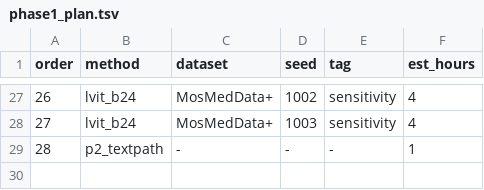
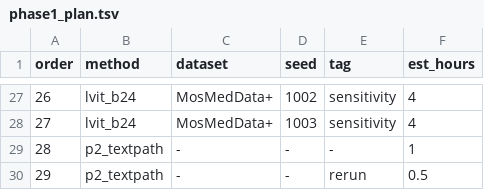
Before and after one commit to xixixixilulululu/language-guided-medical-segmentation, a TSV file: slurm/phase1_plan.tsv, drawn as a sheet; only a part is shown, gaps mark what is left out.

```diff
--- a/slurm/phase1_plan.tsv
+++ b/slurm/phase1_plan.tsv
@@ -29 +29,2 @@ order	method	dataset	seed	tag	est_hours
 28	p2_textpath	-	-	-	1
+29	p2_textpath	-	-	rerun	0.5
```
Also changed, not shown: 1 other file.
